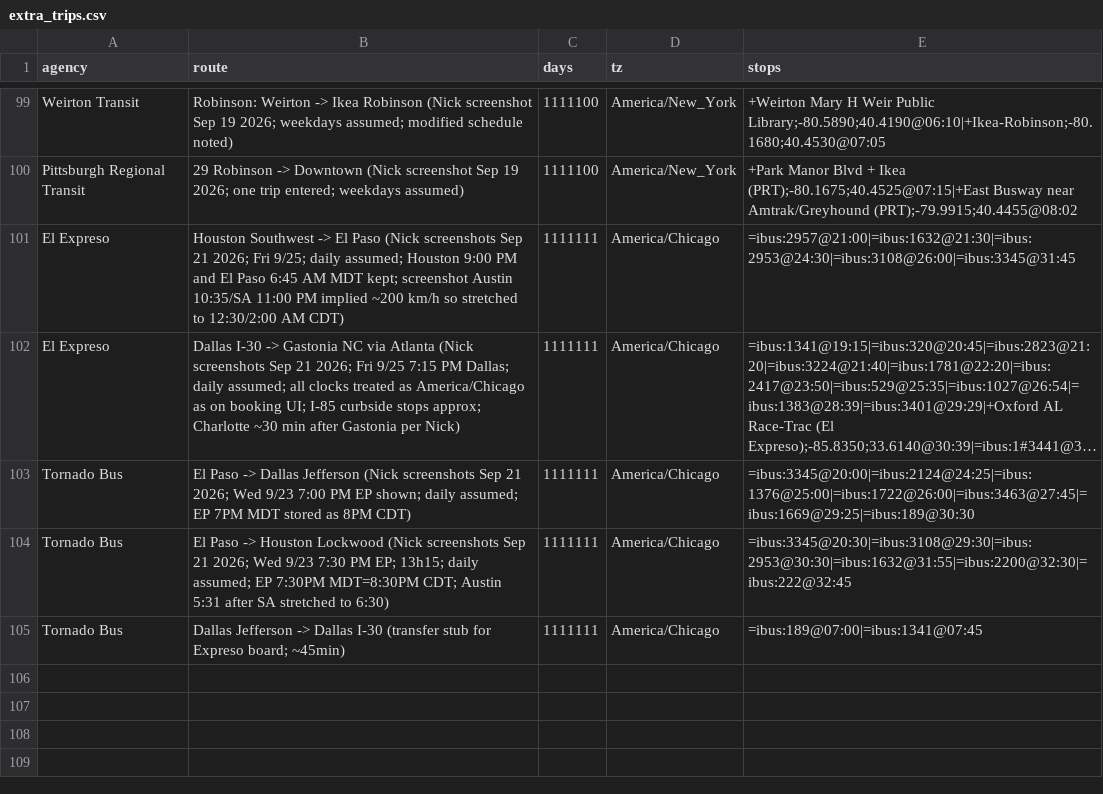
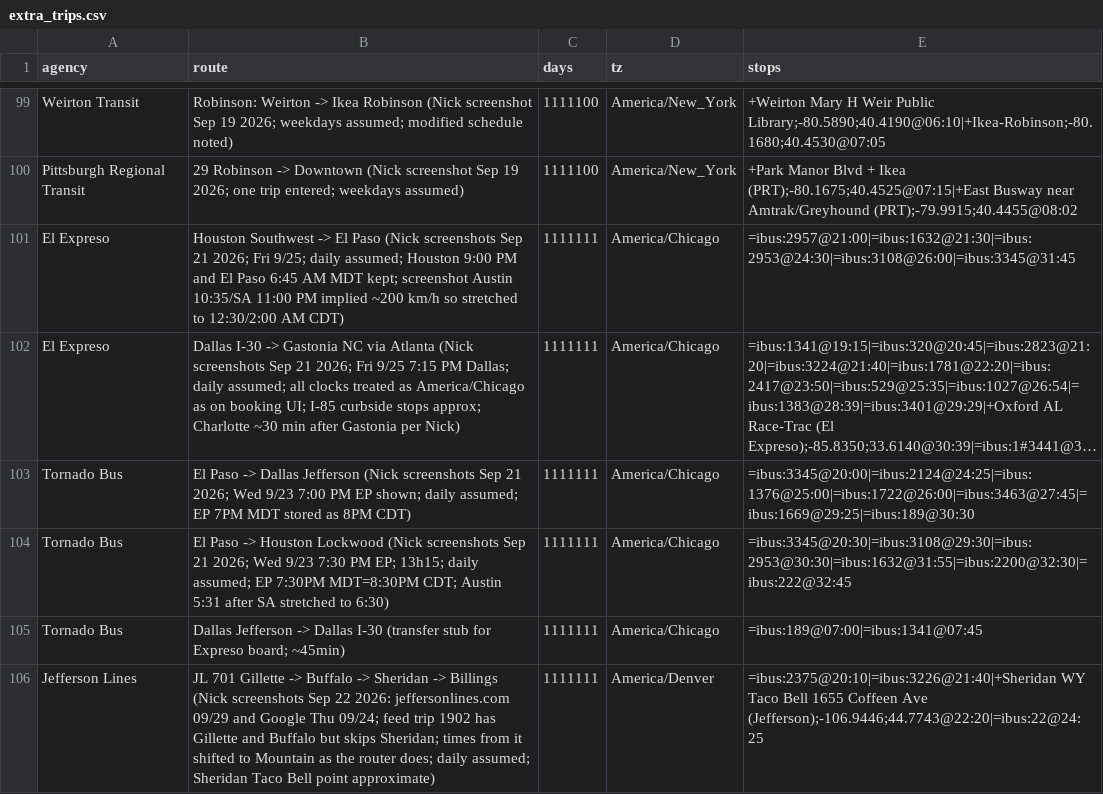
Before and after one commit to nick-pruitt-003/surface-transit-record, a CSV file: data/extra_trips.csv, drawn as a sheet; only a part is shown, gaps mark what is left out; long unchanged cells end in ….

```diff
--- a/data/extra_trips.csv
+++ b/data/extra_trips.csv
@@ -105 +105,2 @@ Tornado Bus,El Paso -> Houston Lockwood (Nick screenshots Sep 21 2026; Wed 9/23
 Tornado Bus,Dallas Jefferson -> Dallas I-30 (transfer stub for Expreso board; ~45min),1111111,America/Chicago,=ibus:189@07:00|=ibus:1341@07:45
+Jefferson Lines,JL 701 Gillette -> Buffalo -> Sheridan -> Billings (Nick screenshots Sep 22 2026: jeffersonlines.com 09/29 and Google Thu 09/24; feed trip 1902 has Gillette and Buffalo but skips Sheridan; times from it shifted to Mountain as the router does; daily assumed; Sheridan Taco Bell point approximate),1111111,America/Denver,=ibus:2375@20:10|=ibus:3226@21:40|+Sheridan WY Taco Bell 1655 Coffeen Ave (Jefferson);-106.9446;44.7743@22:20|=ibus:22@24:25
```
